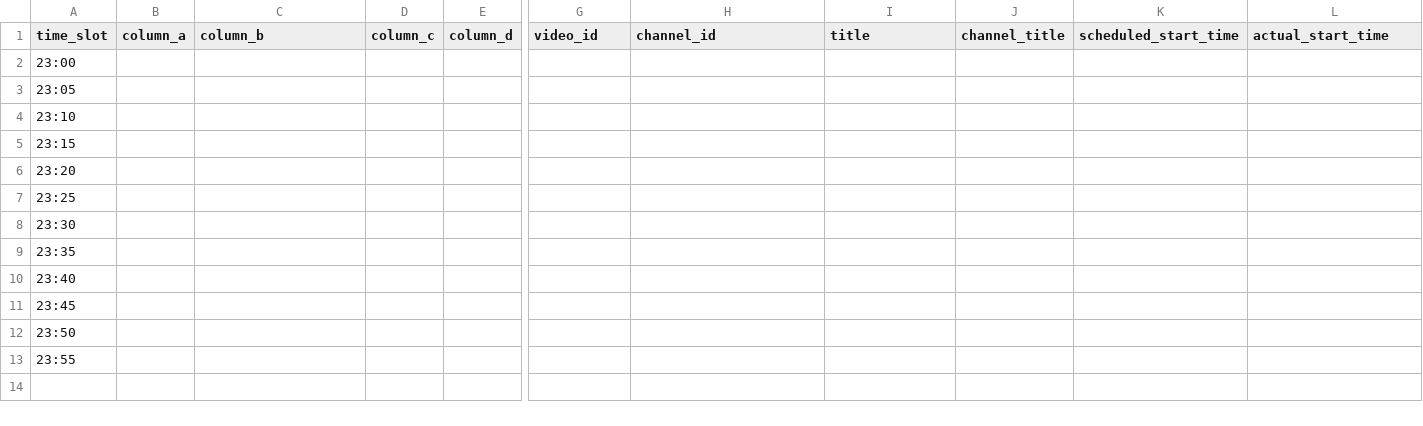
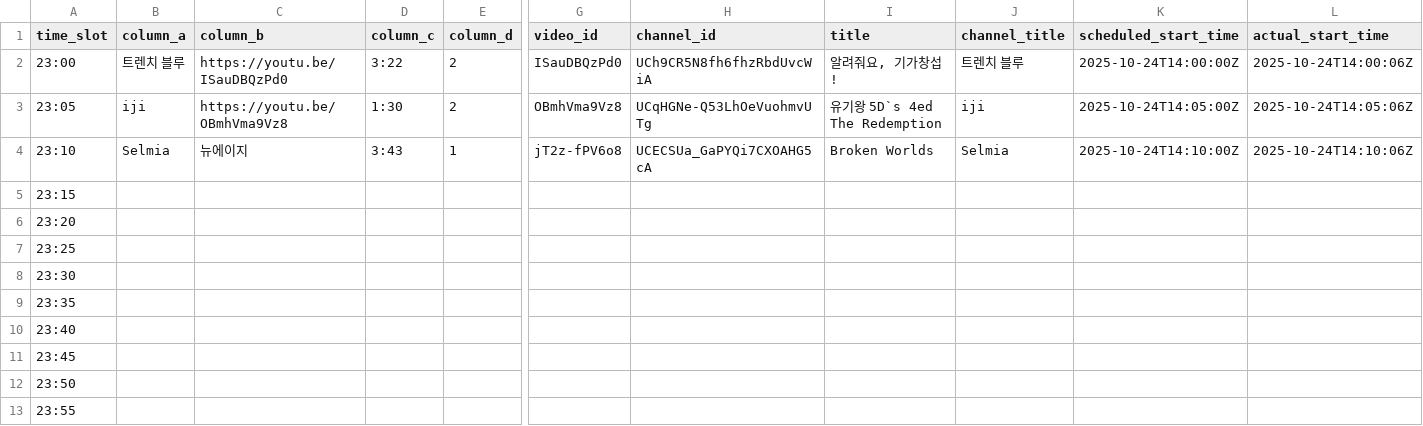
Before and after one commit to ChangpopWiki/premiere-relay-archive-data, a TSV file: 2025/10/2025-10-24.tsv, drawn as a sheet; only a part is shown, gaps mark what is left out; the diff covers the shown part only; the diff names each change by its address in the sheet, - before the commit and + after, or states it on an @@ line.

```diff
--- a/2025/10/2025-10-24.tsv
+++ b/2025/10/2025-10-24.tsv
-B2 (column_a): (empty)
+B2 (column_a): 트렌치 블루
-C2 (column_b): (empty)
+C2 (column_b): https://youtu.be/ISauDBQzPd0
-D2 (column_c): (empty)
+D2 (column_c): 3:22
-E2:E3 (column_d): (empty)
+E2:E3 (column_d): 2
-G2 (video_id): (empty)
+G2 (video_id): ISauDBQzPd0
-H2 (channel_id): (empty)
+H2 (channel_id): UCh9CR5N8fh6fhzRbdUvcWiA
-I2 (title): (empty)
+I2 (title): 알려줘요, 기가창섭!
-J2 (channel_title): (empty)
+J2 (channel_title): 트렌치 블루
-K2 (scheduled_start_time): (empty)
+K2 (scheduled_start_time): 2025-10-24T14:00:00Z
-L2 (actual_start_time): (empty)
+L2 (actual_start_time): 2025-10-24T14:00:06Z
-B3 (column_a): (empty)
+B3 (column_a): iji
-C3 (column_b): (empty)
+C3 (column_b): https://youtu.be/OBmhVma9Vz8
-D3 (column_c): (empty)
+D3 (column_c): 1:30
-G3 (video_id): (empty)
+G3 (video_id): OBmhVma9Vz8
-H3 (channel_id): (empty)
+H3 (channel_id): UCqHGNe-Q53LhOeVuohmvUTg
-I3 (title): (empty)
+I3 (title): 유기왕 5D`s 4ed The Redemption
-J3 (channel_title): (empty)
+J3 (channel_title): iji
-K3 (scheduled_start_time): (empty)
+K3 (scheduled_start_time): 2025-10-24T14:05:00Z
-L3 (actual_start_time): (empty)
+L3 (actual_start_time): 2025-10-24T14:05:06Z
-B4 (column_a): (empty)
+B4 (column_a): Selmia
-C4 (column_b): (empty)
+C4 (column_b): 뉴에이지
-D4 (column_c): (empty)
+D4 (column_c): 3:43
-E4 (column_d): (empty)
+E4 (column_d): 1
-G4 (video_id): (empty)
+G4 (video_id): jT2z-fPV6o8
-H4 (channel_id): (empty)
+H4 (channel_id): UCECSUa_GaPYQi7CXOAHG5cA
-I4 (title): (empty)
+I4 (title): Broken Worlds
-J4 (channel_title): (empty)
+J4 (channel_title): Selmia
-K4 (scheduled_start_time): (empty)
+K4 (scheduled_start_time): 2025-10-24T14:10:00Z
-L4 (actual_start_time): (empty)
+L4 (actual_start_time): 2025-10-24T14:10:06Z
```
Also changed, not shown: 3 edited cells elsewhere in this file, 1 other file.
